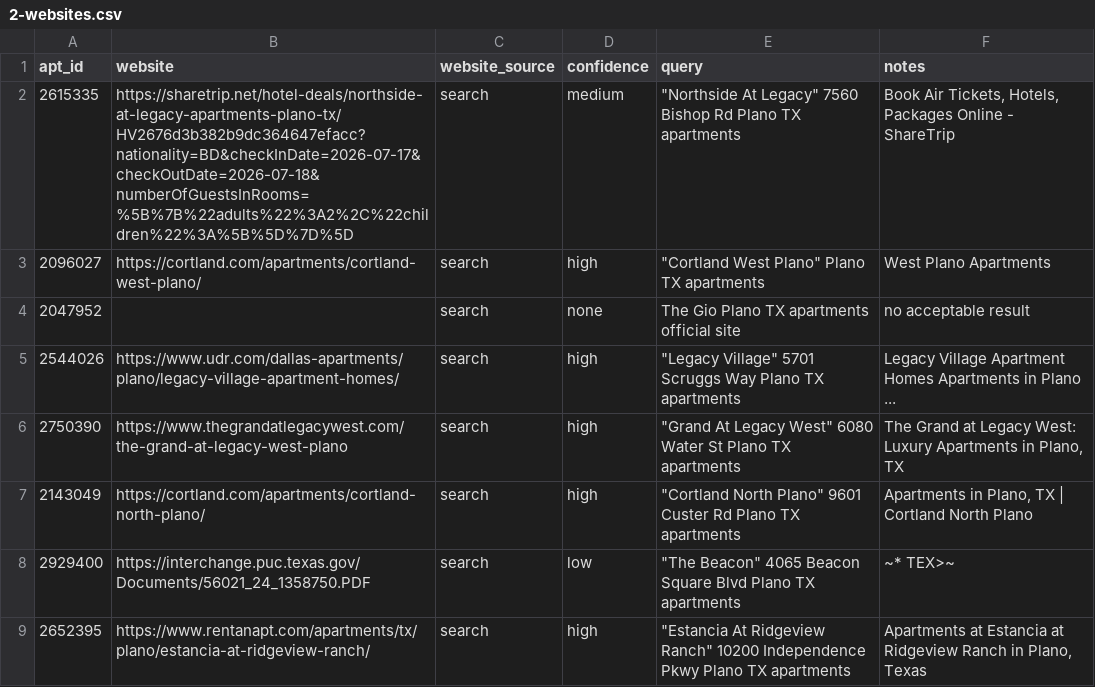
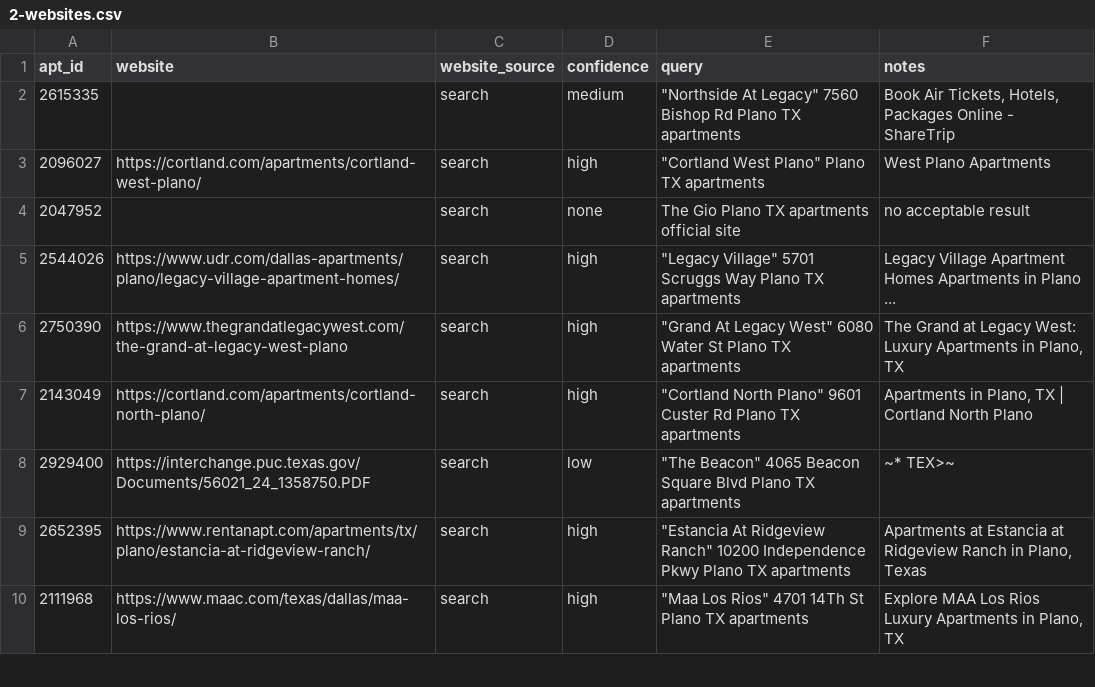
Before and after one commit to Pu11en/realpage, a CSV file: propertystack/data/plano-richardson/2-websites.csv, drawn as a sheet; only a part is shown; the shorter side is filled out with more unchanged rows; the diff names each change by its address in the sheet, - before the commit and + after, or states it on an @@ line.

Commit message:
QA pass: clear bogus hotel-aggregator website (sharetrip) on Northside At Legacy I, rebuild site data

```diff
--- a/propertystack/data/plano-richardson/2-websites.csv
+++ b/propertystack/data/plano-richardson/2-websites.csv
-B2 (website): https://sharetrip.net/hotel-deals/northside-at-legacy-apartments-plano-tx/HV2676d3b382b9dc364647efacc?nationality=BD&checkInDate=2026-07-17&checkOutDate=2026-07-18&numberOfGuestsInRooms=%5B%7B%22adults%22%3A2%2C%22children%22%3A%5B%5D%7D%5D
+B2 (website): (empty)
```
Also changed, not shown: propertystack/data/plano-richardson/contacts.csv, propertystack/data/plano-richardson/master.csv, 2 other files.
